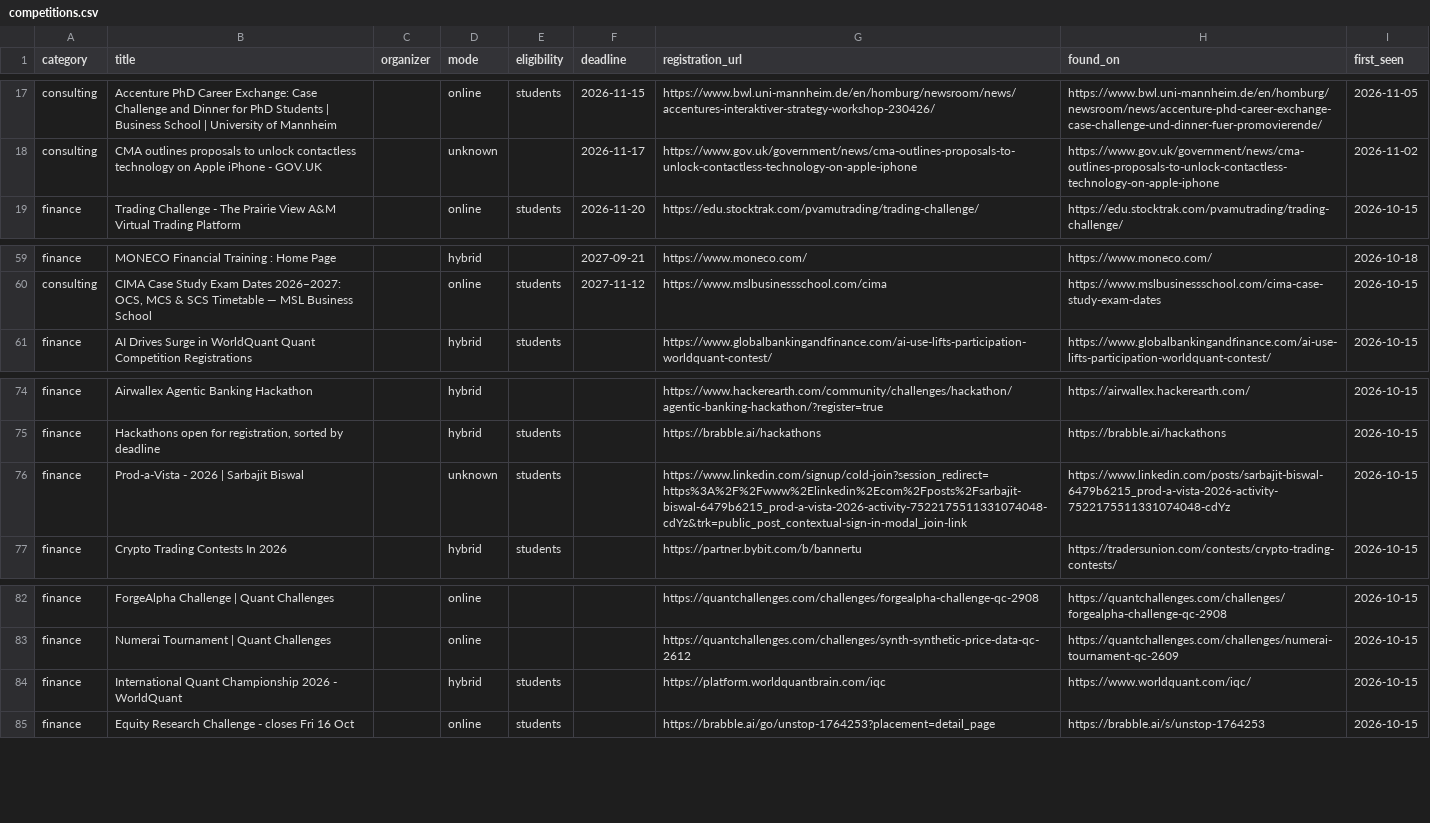
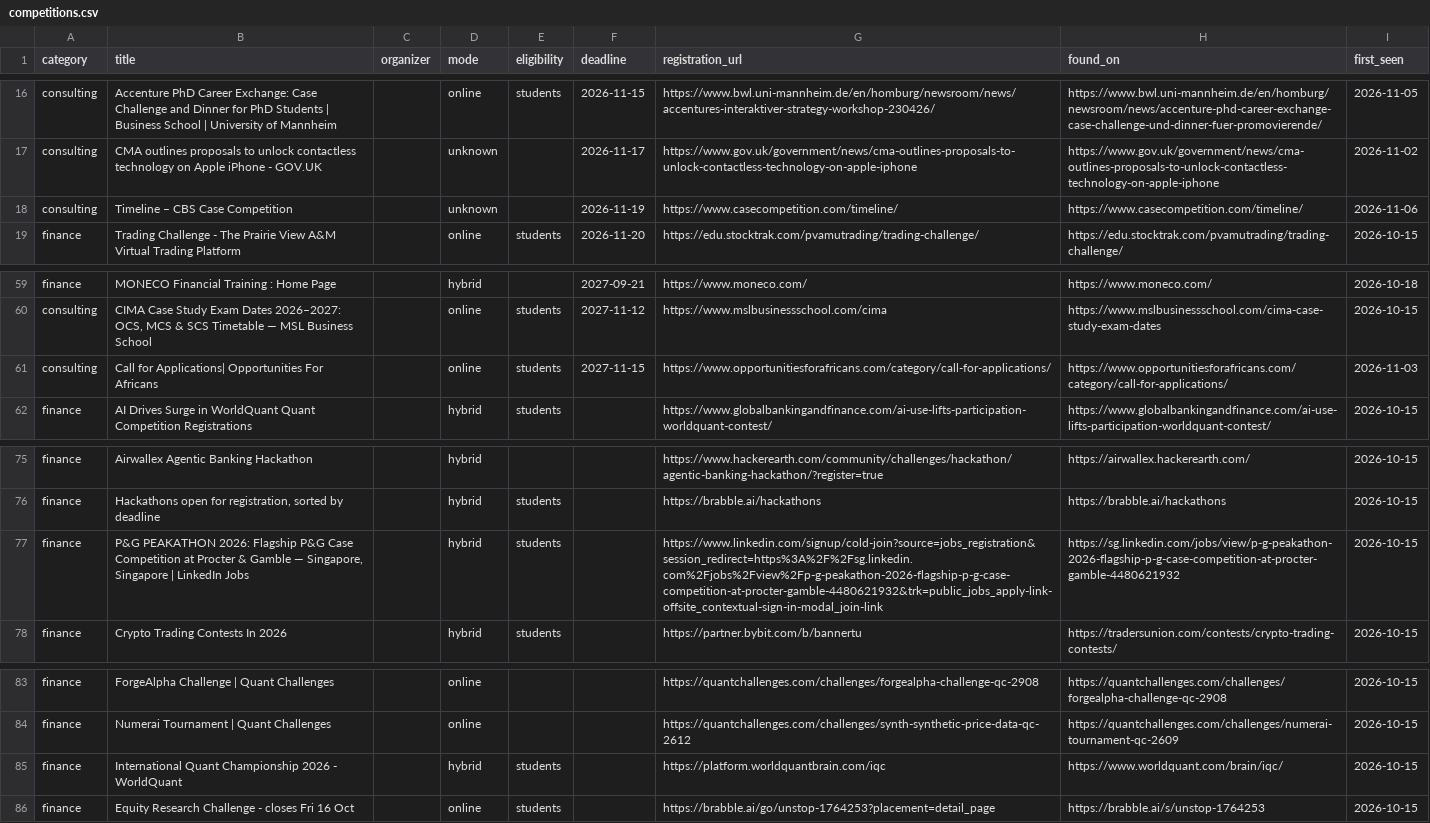
Before and after one commit to dipanshu200611-bit/comp-radar, a CSV file: data/competitions.csv, drawn as a sheet; only a part is shown, gaps mark what is left out; the diff covers the shown part only.

```diff
--- a/data/competitions.csv
+++ b/data/competitions.csv
@@ -18,2 +17,3 @@ consulting,Accenture PhD Career Exchange: Case Challenge and Dinner for PhD Stud
 consulting,CMA outlines proposals to unlock contactless technology on Apple iPhone - GOV.UK,,unknown,,2026-11-17,https://www.gov.uk/government/news/cma-outlines-proposals-to-unlock-contactless-technology-on-apple-iphone,https://www.gov.uk/government/news/cma-outlines-proposals-to-unlock-contactless-technology-on-apple-iphone,2026-11-02
+consulting,Timeline – CBS Case Competition,,unknown,,2026-11-19,https://www.casecompetition.com/timeline/,https://www.casecompetition.com/timeline/,2026-11-06
 finance,Trading Challenge - The Prairie View A&M Virtual Trading Platform,,online,students,2026-11-20,https://edu.stocktrak.com/pvamutrading/trading-challenge/,https://edu.stocktrak.com/pvamutrading/trading-challenge/,2026-10-15
@@ -60,2 +60,3 @@ finance,MONECO Financial Training : Home Page,,hybrid,,2027-09-21,https://www.mo
 consulting,"CIMA Case Study Exam Dates 2026–2027: OCS, MCS & SCS Timetable — MSL Business School",,online,students,2027-11-12,https://www.mslbusinessschool.com/cima,https://www.mslbusinessschool.com/cima-case-study-exam-dates,2026-10-15
+consulting,Call for Applications| Opportunities For Africans,,online,students,2027-11-15,https://www.opportunitiesforafricans.com/category/call-for-applications/,https://www.opportunitiesforafricans.com/category/call-for-applications/,2026-11-03
 finance,AI Drives Surge in WorldQuant Quant Competition Registrations,,hybrid,students,,https://www.globalbankingandfinance.com/ai-use-lifts-participation-worldquant-contest/,https://www.globalbankingandfinance.com/ai-use-lifts-participation-worldquant-contest/,2026-10-15
@@ -75,3 +76,3 @@ finance,Airwallex Agentic Banking Hackathon,,hybrid,,,https://www.hackerearth.co
 finance,"Hackathons open for registration, sorted by deadline",,hybrid,students,,https://brabble.ai/hackathons,https://brabble.ai/hackathons,2026-10-15
-finance,Prod-a-Vista - 2026 | Sarbajit Biswal,,unknown,students,,https://www.linkedin.com/signup/cold-join?session_redirect=https%3A%2F%2Fwww%2Elinkedin%2Ecom%2Fposts%2Fsarbajit-biswal-6479b6215_prod-a-vista-2026-activity-7522175511331074048-cdYz&trk=public_post_contextual-sign-in-modal_join-link,https://www.linkedin.com/posts/sarbajit-biswal-6479b6215_prod-a-vista-2026-activity-7522175511331074048-cdYz,2026-10-15
+finance,"P&G PEAKATHON 2026: Flagship P&G Case Competition at Procter & Gamble — Singapore, Singapore | LinkedIn Jobs",,hybrid,students,,https://www.linkedin.com/signup/cold-join?source=jobs_registration&session_redirect=https%3A%2F%2Fsg.linkedin.com%2Fjobs%2Fview%2Fp-g-peakathon-2026-flagship-p-g-case-competition-at-procter-gamble-4480621932&trk=public_jobs_apply-link-offsite_contextual-sign-in-modal_join-link,https://sg.linkedin.com/jobs/view/p-g-peakathon-2026-flagship-p-g-case-competition-at-procter-gamble-4480621932,2026-10-15
 finance,Crypto Trading Contests In 2026,,hybrid,students,,https://partner.bybit.com/b/bannertu,https://tradersunion.com/contests/crypto-trading-contests/,2026-10-15
@@ -83,3 +84,3 @@ finance,ForgeAlpha Challenge | Quant Challenges,,online,,,https://quantchallenge
 finance,Numerai Tournament | Quant Challenges,,online,,,https://quantchallenges.com/challenges/synth-synthetic-price-data-qc-2612,https://quantchallenges.com/challenges/numerai-tournament-qc-2609,2026-10-15
-finance,International Quant Championship 2026 - WorldQuant,,hybrid,students,,https://platform.worldquantbrain.com/iqc,https://www.worldquant.com/iqc/,2026-10-15
+finance,International Quant Championship 2026 - WorldQuant,,hybrid,students,,https://platform.worldquantbrain.com/iqc,https://www.worldquant.com/brain/iqc/,2026-10-15
 finance,Equity Research Challenge - closes Fri 16 Oct,,online,students,,https://brabble.ai/go/unstop-1764253?placement=detail_page,https://brabble.ai/s/unstop-1764253,2026-10-15
```
Also changed, not shown: 12 added rows and 3 removed rows elsewhere in this file, 3 other files.
